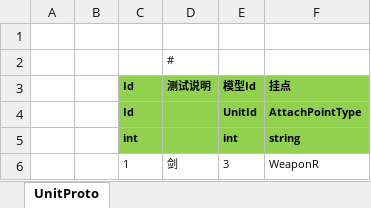
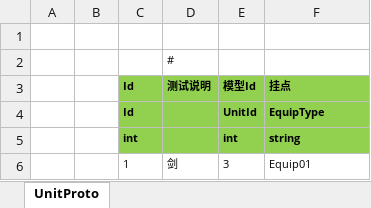
Before and after one commit to 526077247/GenshinGamePlay, an Excel workbook: Excel/EquipConfig@cs.xlsx, sheet UnitProto, drawn as a sheet; values as stored, in another font and other column widths than the file's, no borders; the diff names each change by its address in the sheet, - before the commit and + after, or states it on an @@ line.

```diff
--- a/Excel/EquipConfig@cs.xlsx (sheet UnitProto)
+++ b/Excel/EquipConfig@cs.xlsx (sheet UnitProto)
-F4 (挂点): AttachPointType
+F4 (挂点): EquipType
-F6 (挂点): WeaponR
+F6 (挂点): Equip01
```
Also changed, not shown: Excel/UnitConfig@cs.xlsx, 37 other files.
